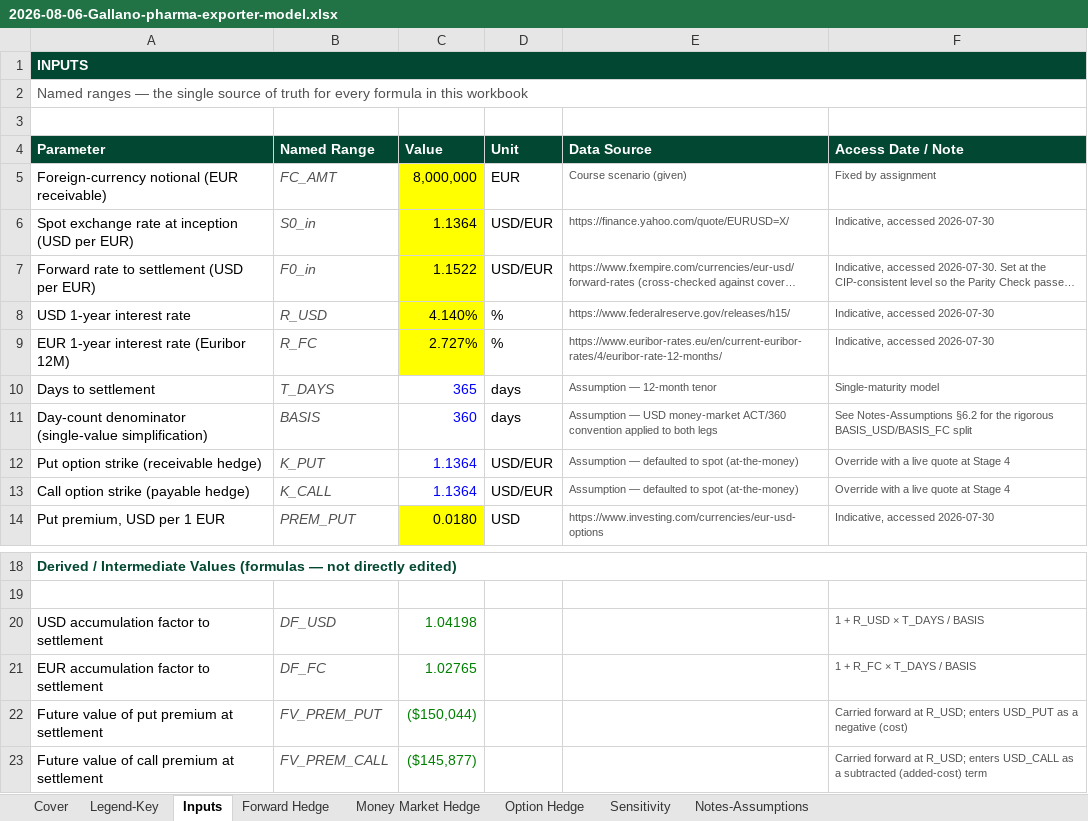
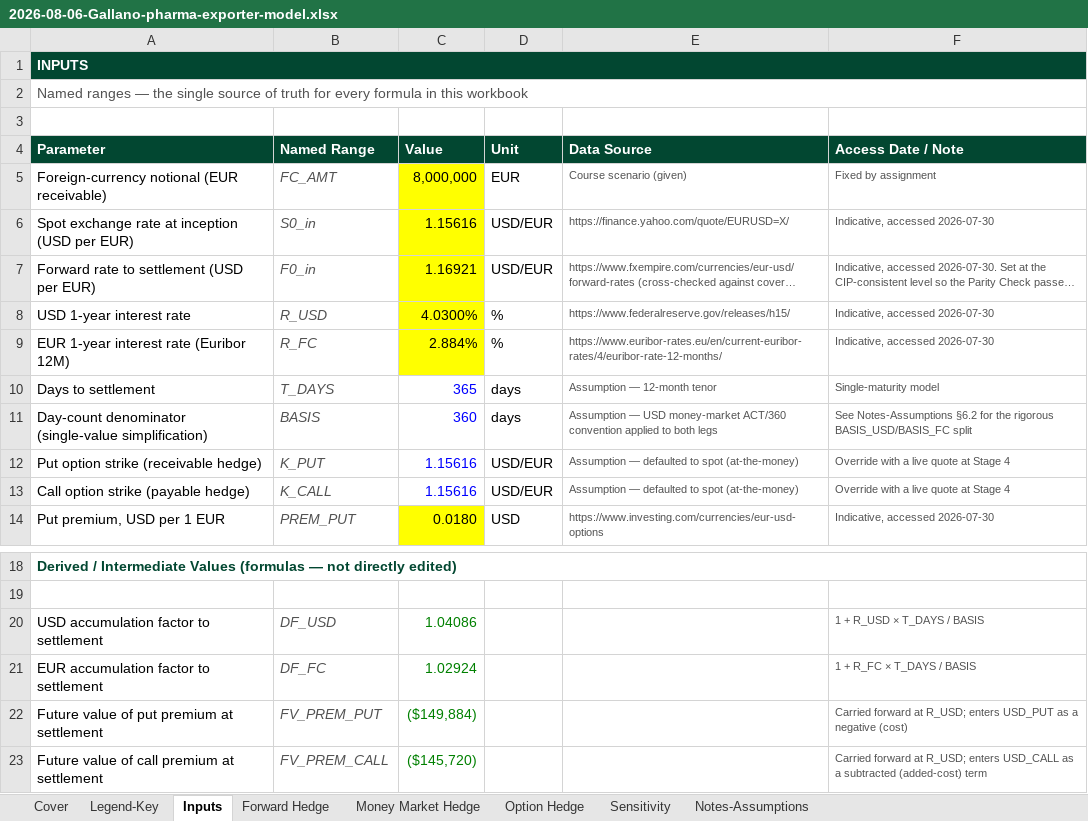
Before and after one commit to clarencegallano/clarencegallano, an Excel workbook: models/builds/2026-08-06-Gallano-pharma-exporter-model.xlsx, sheet Inputs, drawn as a sheet; only a part is shown, gaps mark what is left out; long unchanged cells end in …; values as stored, in another font and other column widths than the file's, no borders; the diff names each change by its address in the sheet, - before the commit and + after, or states it on an @@ line.

```diff
--- a/models/builds/2026-08-06-Gallano-pharma-exporter-model.xlsx (sheet Inputs)
+++ b/models/builds/2026-08-06-Gallano-pharma-exporter-model.xlsx (sheet Inputs)
-C6 (Value): 1.1364
+C6 (Value): 1.15616
-C7 (Value): 1.1522
+C7 (Value): 1.16921
-C8 (Value): 4.140%
+C8 (Value): 4.0300%
-C9 (Value): 2.727%
+C9 (Value): 2.884%
-C12:C13 (Value): 1.1364
+C12:C13 (Value): 1.15616
-C20 (Value): 1.04198
+C20 (Value): 1.04086
-C21 (Value): 1.02765
+C21 (Value): 1.02924
-C22 (Value): ($150,044)
+C22 (Value): ($149,884)
-C23 (Value): ($145,877)
+C23 (Value): ($145,720)
```
Also changed, not shown: sheet Sensitivity, sheet Option Hedge, sheet Money Market Hedge, sheet Forward Hedge, sheet Legend-Key, charts or pictures.
